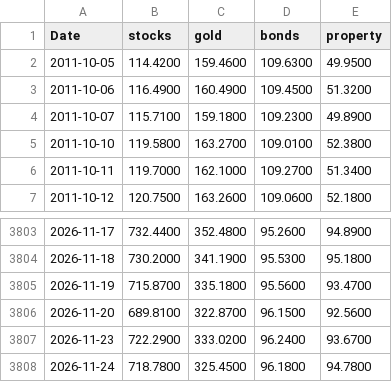
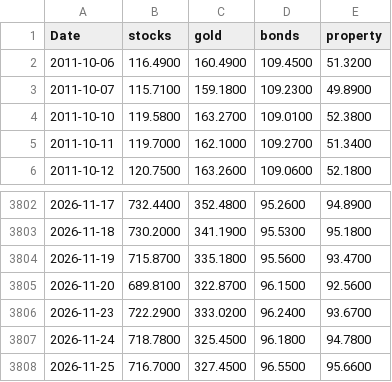
Before and after one commit to stephanlivera/btc-pl, a CSV file: assets_daily.csv, drawn as a sheet; only a part is shown, gaps mark what is left out; removed rows and columns are numbered as before the commit, all else as after; the diff names each change by its address in the sheet, - before the commit and + after, or states it on an @@ line.

```diff
--- a/assets_daily.csv
+++ b/assets_daily.csv
-row 2: 2011-10-05 | 114.4200 | 159.4600 | 109.6300 | 49.9500
+row 3808: 2026-11-25 | 716.7000 | 327.4500 | 96.5500 | 95.6600
```
Also changed, not shown: btc_daily.csv.
